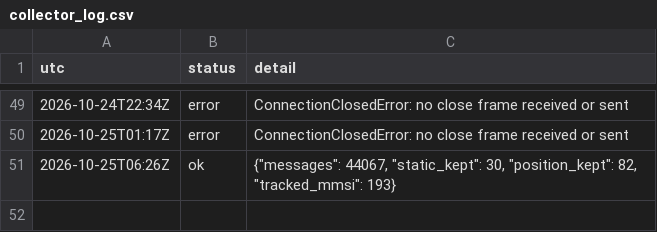
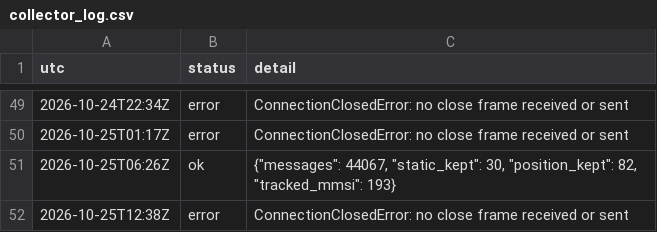
Before and after one commit to ambekarhrush/shipping-long-short-lab, a CSV file: data/fleet/collector_log.csv, drawn as a sheet; only a part is shown, gaps mark what is left out.

Commit message:
FleetWatch snapshot 2026-10-25T12:38Z

```diff
--- a/data/fleet/collector_log.csv
+++ b/data/fleet/collector_log.csv
@@ -51 +51,2 @@ utc,status,detail
 2026-10-25T06:26Z,ok,"{""messages"": 44067, ""static_kept"": 30, ""position_kept"": 82, ""tracked_mmsi"": 193}"
+2026-10-25T12:38Z,error,ConnectionClosedError: no close frame received or sent
```
Also changed, not shown: data/fleet/company_signals.csv, data/fleet/identity.csv, 3 other files.
